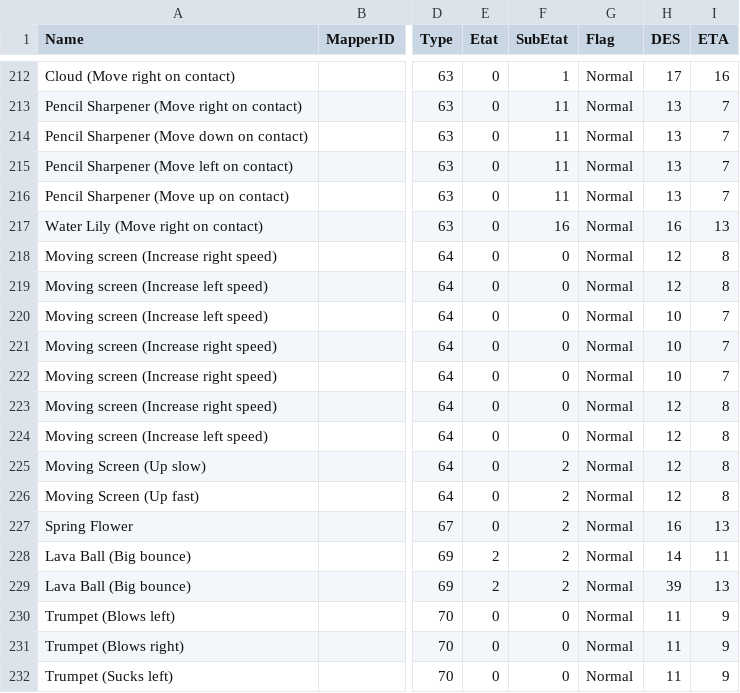
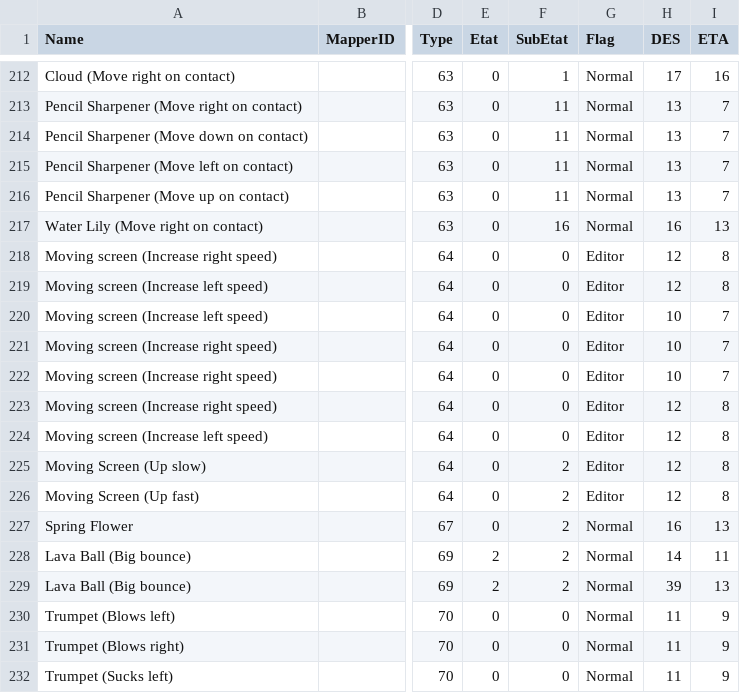
Before and after one commit to BinarySerializer/Ray1Map, a CSV file: RayPC.csv, drawn as a sheet; only a part is shown, gaps mark what is left out; the diff names each change by its address in the sheet, - before the commit and + after, or states it on an @@ line.

Commit message:
Updated csv with with screen moving correction

```diff
--- a/RayPC.csv
+++ b/RayPC.csv
-G218:G226 (Flag): Normal
+G218:G226 (Flag): Editor
```
